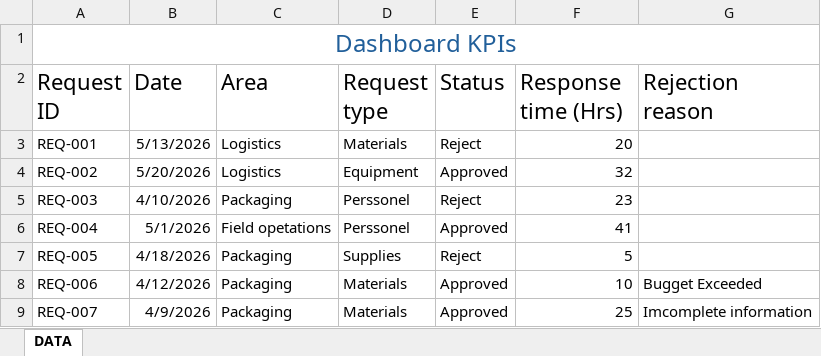
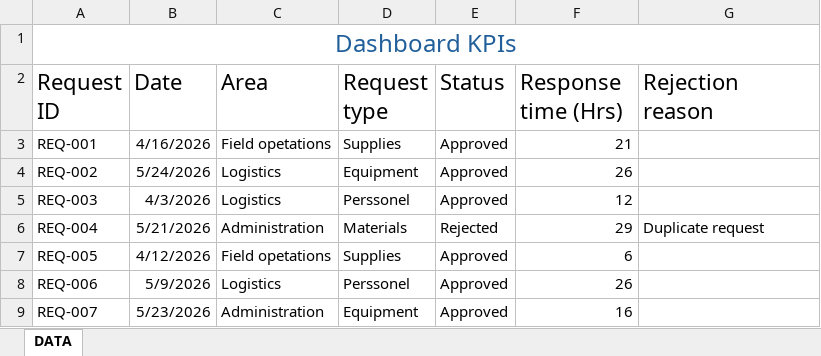
Before and after one commit to Job-Pulache/Field-Requirement-management, an Excel workbook: Dashboard/DashboardKPIs.xlsx, sheet DATA, drawn as a sheet; only a part is shown; values as stored, in another font and other column widths than the file's, no borders; conditional formats not drawn; the diff covers the shown part only; the diff names each change by its address in the sheet, - before the commit and + after, or states it on an @@ line.

Commit message:
We complete the rejection reason field using an Excel formula

```diff
--- a/Dashboard/DashboardKPIs.xlsx (sheet DATA)
+++ b/Dashboard/DashboardKPIs.xlsx (sheet DATA)
-B3 (Date): 5/13/2026
+B3 (Date): 4/16/2026
-C3 (Area): Logistics
+C3 (Area): Field opetations
-D3 (Request type): Materials
+D3 (Request type): Supplies
-E3 (Status): Reject
+E3 (Status): Approved
-F3 (Response time (Hrs)): 20
+F3 (Response time (Hrs)): 21
-B4 (Date): 5/20/2026
+B4 (Date): 5/24/2026
-F4 (Response time (Hrs)): 32
+F4 (Response time (Hrs)): 26
-B5 (Date): 4/10/2026
+B5 (Date): 4/3/2026
-C5 (Area): Packaging
+C5 (Area): Logistics
-E5 (Status): Reject
+E5 (Status): Approved
-F5 (Response time (Hrs)): 23
+F5 (Response time (Hrs)): 12
-B6 (Date): 5/1/2026
+B6 (Date): 5/21/2026
-C6 (Area): Field opetations
+C6 (Area): Administration
-D6 (Request type): Perssonel
+D6 (Request type): Materials
-E6 (Status): Approved
+E6 (Status): Rejected
-F6 (Response time (Hrs)): 41
+F6 (Response time (Hrs)): 29
-G6 (Rejection reason): (empty)
+G6 (Rejection reason): Duplicate request
-B7 (Date): 4/18/2026
+B7 (Date): 4/12/2026
-C7 (Area): Packaging
+C7 (Area): Field opetations
-E7 (Status): Reject
+E7 (Status): Approved
-F7 (Response time (Hrs)): 5
+F7 (Response time (Hrs)): 6
-B8 (Date): 4/12/2026
+B8 (Date): 5/9/2026
-C8 (Area): Packaging
+C8 (Area): Logistics
-D8 (Request type): Materials
+D8 (Request type): Perssonel
-F8 (Response time (Hrs)): 10
+F8 (Response time (Hrs)): 26
-G8 (Rejection reason): Bugget Exceeded
+G8 (Rejection reason): (empty)
-B9 (Date): 4/9/2026
+B9 (Date): 5/23/2026
-C9 (Area): Packaging
+C9 (Area): Administration
-D9 (Request type): Materials
+D9 (Request type): Equipment
-F9 (Response time (Hrs)): 25
+F9 (Response time (Hrs)): 16
-G9 (Rejection reason): Imcomplete information
+G9 (Rejection reason): (empty)
```
Also changed, not shown: 100 edited cells elsewhere in this sheet, formulas that keep their value.
